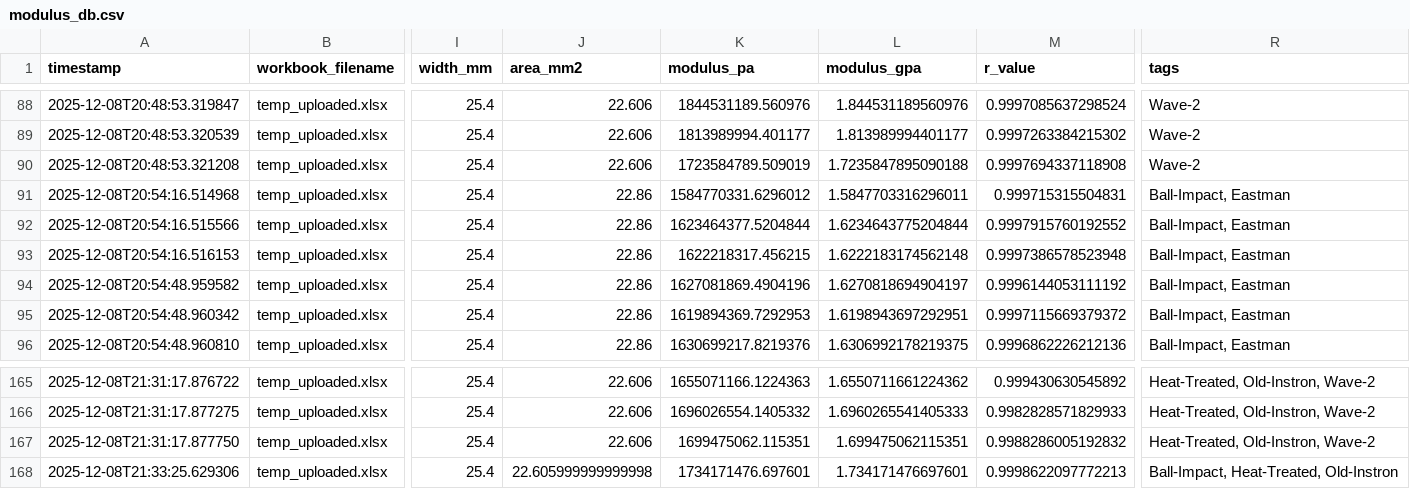
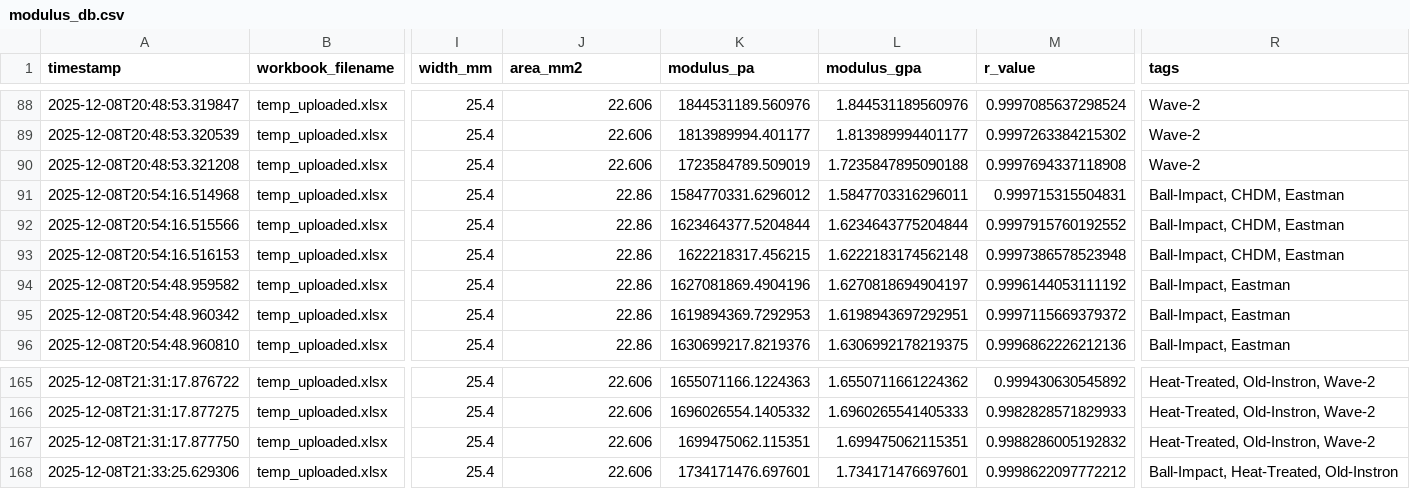
Before and after one commit to SolarSolsticee/Ericks-Python-Forge, a CSV file: modulus_db.csv, drawn as a sheet; only a part is shown, gaps mark what is left out; the diff names each change by its address in the sheet, - before the commit and + after, or states it on an @@ line.

Commit message:
Update tags for EASTMAN_EN001_-_BI_1

```diff
--- a/modulus_db.csv
+++ b/modulus_db.csv
-R91:R93 (tags): Ball-Impact, Eastman
+R91:R93 (tags): Ball-Impact, CHDM, Eastman
-J168 (area_mm2): 22.605999999999998
+J168 (area_mm2): 22.606
-M168 (r_value): 0.9998622097772213
+M168 (r_value): 0.9998622097772212
```
